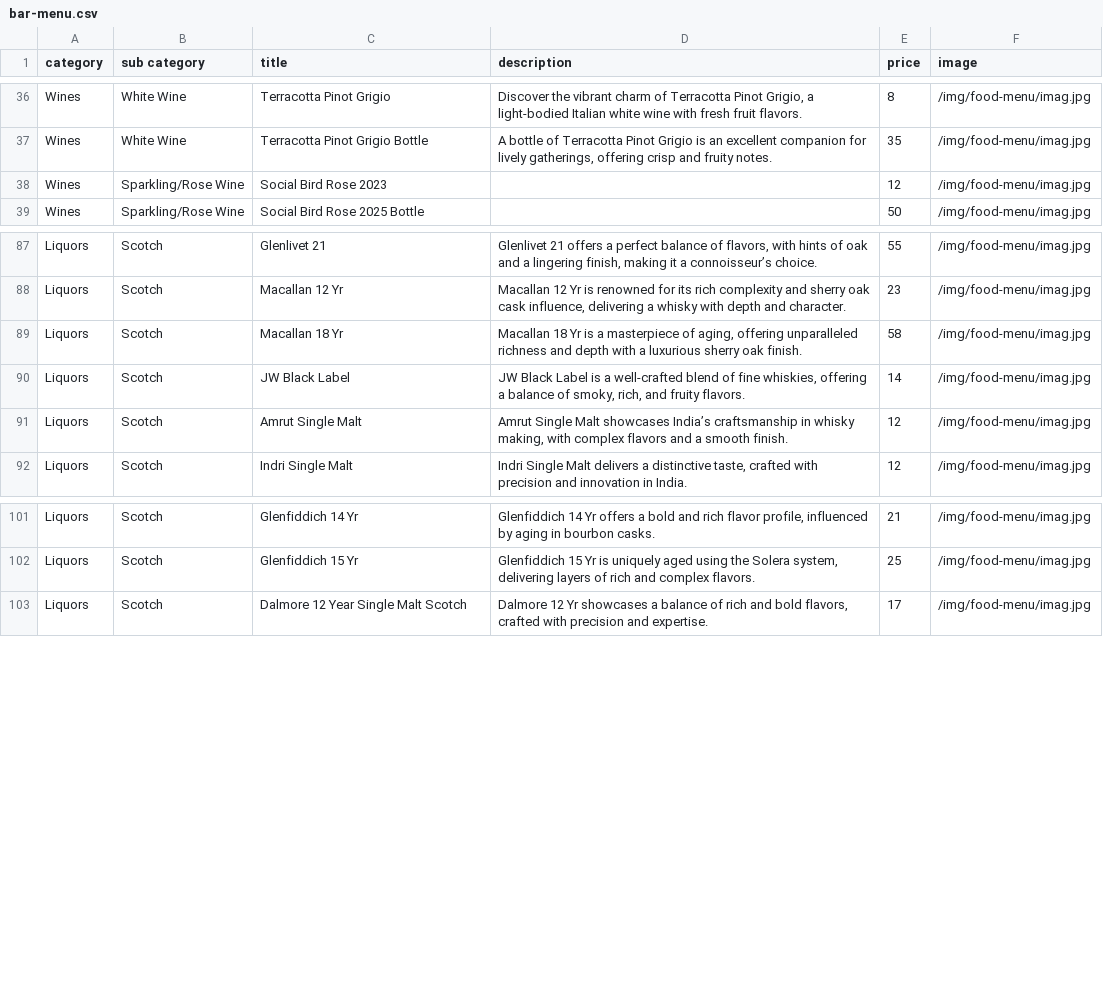
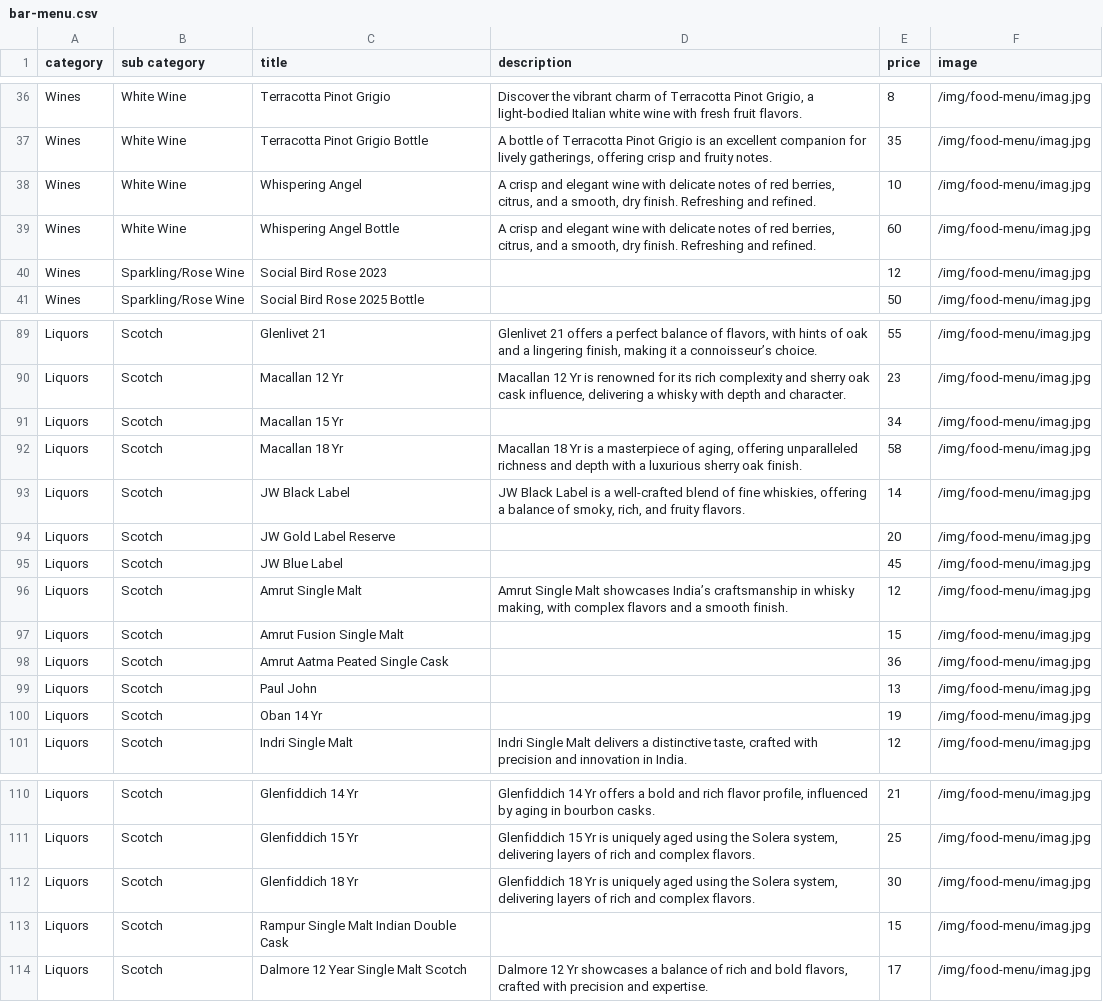
Before and after one commit to pritishraj04/delhi-lounge-new-menu, a CSV file: public/data/bar-menu.csv, drawn as a sheet; only a part is shown, gaps mark what is left out.

Commit message:
Bar

```diff
--- a/public/data/bar-menu.csv
+++ b/public/data/bar-menu.csv
@@ -37,2 +37,4 @@ Wines,White Wine,Terracotta Pinot Grigio,"Discover the vibrant charm of Terracot
 Wines,White Wine,Terracotta Pinot Grigio Bottle,"A bottle of Terracotta Pinot Grigio is an excellent companion for lively gatherings, offering crisp and fruity notes.",35,/img/food-menu/imag.jpg
+Wines,White Wine,Whispering Angel,"A crisp and elegant wine with delicate notes of red berries, citrus, and a smooth, dry finish. Refreshing and refined.",10,/img/food-menu/imag.jpg
+Wines,White Wine,Whispering Angel Bottle,"A crisp and elegant wine with delicate notes of red berries, citrus, and a smooth, dry finish. Refreshing and refined.",60,/img/food-menu/imag.jpg
 Wines,Sparkling/Rose Wine,Social Bird Rose 2023,,12,/img/food-menu/imag.jpg
@@ -88,5 +90,12 @@ Liquors,Scotch,Glenlivet 21,"Glenlivet 21 offers a perfect balance of flavors, w
 Liquors,Scotch,Macallan 12 Yr,"Macallan 12 Yr is renowned for its rich complexity and sherry oak cask influence, delivering a whisky with depth and character.",23,/img/food-menu/imag.jpg
+Liquors,Scotch,Macallan 15 Yr,"",34,/img/food-menu/imag.jpg
 Liquors,Scotch,Macallan 18 Yr,"Macallan 18 Yr is a masterpiece of aging, offering unparalleled richness and depth with a luxurious sherry oak finish.",58,/img/food-menu/imag.jpg
 Liquors,Scotch,JW Black Label,"JW Black Label is a well-crafted blend of fine whiskies, offering a balance of smoky, rich, and fruity flavors.",14,/img/food-menu/imag.jpg
+Liquors,Scotch,JW Gold Label Reserve,"",20,/img/food-menu/imag.jpg
+Liquors,Scotch,JW Blue Label,"",45,/img/food-menu/imag.jpg
 Liquors,Scotch,Amrut Single Malt,"Amrut Single Malt showcases India’s craftsmanship in whisky making, with complex flavors and a smooth finish.",12,/img/food-menu/imag.jpg
+Liquors,Scotch,Amrut Fusion Single Malt,"",15,/img/food-menu/imag.jpg
+Liquors,Scotch,Amrut Aatma Peated Single Cask,"",36,/img/food-menu/imag.jpg
+Liquors,Scotch,Paul John,"",13,/img/food-menu/imag.jpg
+Liquors,Scotch,Oban 14 Yr,"",19,/img/food-menu/imag.jpg
 Liquors,Scotch,Indri Single Malt,"Indri Single Malt delivers a distinctive taste, crafted with precision and innovation in India.",12,/img/food-menu/imag.jpg
@@ -102,2 +111,4 @@ Liquors,Scotch,Glenfiddich 14 Yr,"Glenfiddich 14 Yr offers a bold and rich flavo
 Liquors,Scotch,Glenfiddich 15 Yr,"Glenfiddich 15 Yr is uniquely aged using the Solera system, delivering layers of rich and complex flavors.",25,/img/food-menu/imag.jpg
+Liquors,Scotch,Glenfiddich 18 Yr,"Glenfiddich 18 Yr is uniquely aged using the Solera system, delivering layers of rich and complex flavors.",30,/img/food-menu/imag.jpg
+Liquors,Scotch,Rampur Single Malt Indian Double Cask,"",15,/img/food-menu/imag.jpg
 Liquors,Scotch,Dalmore 12 Year Single Malt Scotch,"Dalmore 12 Yr showcases a balance of rich and bold flavors, crafted with precision and expertise.",17,/img/food-menu/imag.jpg
```
